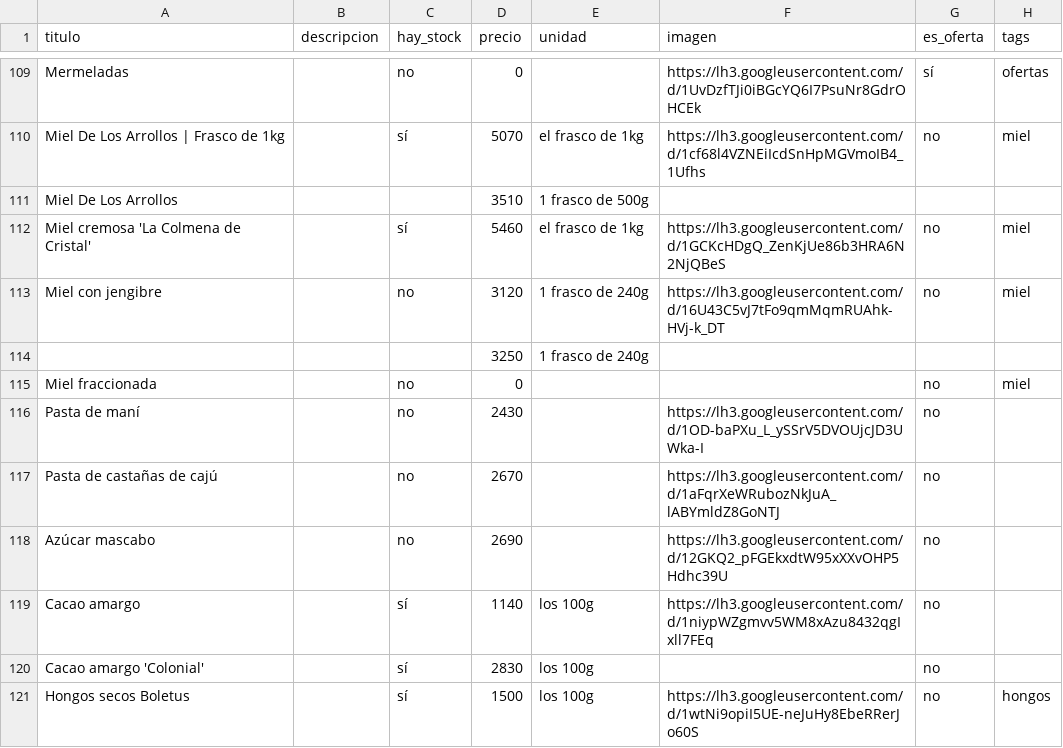
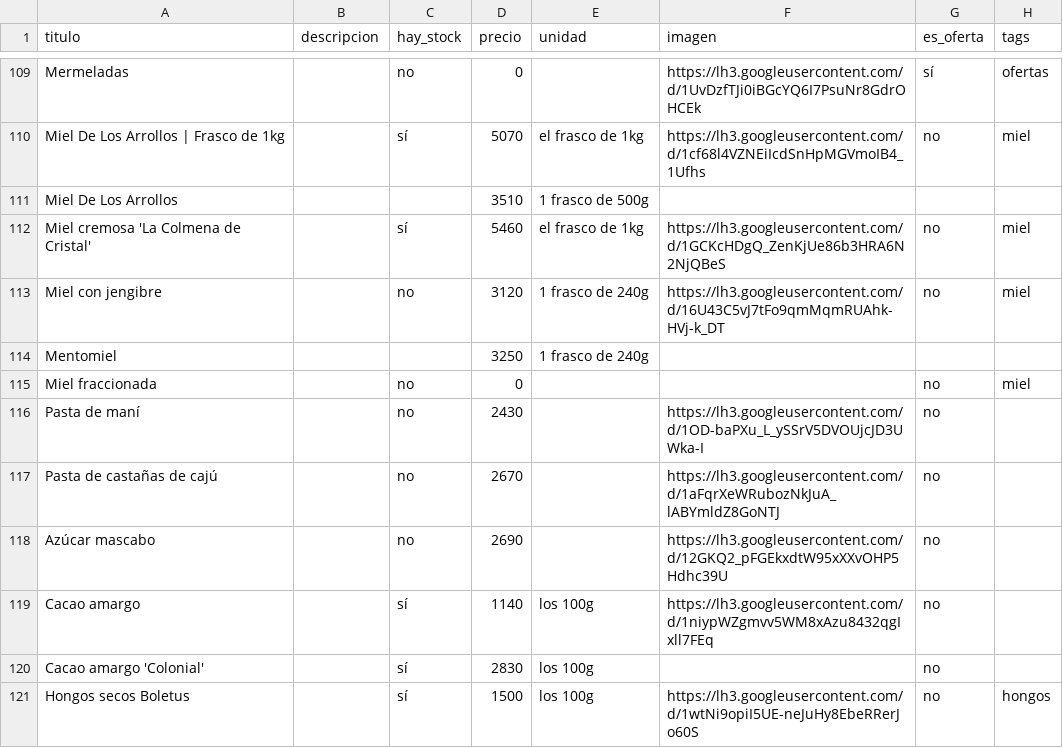
Before and after one commit to dietetica/productos, a CSV file: lista.csv, drawn as a sheet; only a part is shown, gaps mark what is left out.

Commit message:
Actualización automática de productos

```diff
--- a/lista.csv
+++ b/lista.csv
@@ -113,3 +113,3 @@ Miel cremosa 'La Colmena de Cristal',,sí,5460,el frasco de 1kg,https://lh3.goog
 Miel con jengibre,,no,3120,1 frasco de 240g,https://lh3.googleusercontent.com/d/16U43C5vJ7tFo9qmMqmRUAhk-HVj-k_DT,no,miel
-,,,3250,1 frasco de 240g,,,
+Mentomiel,,,3250,1 frasco de 240g,,,
 Miel fraccionada,,no,0,,,no,miel
```
